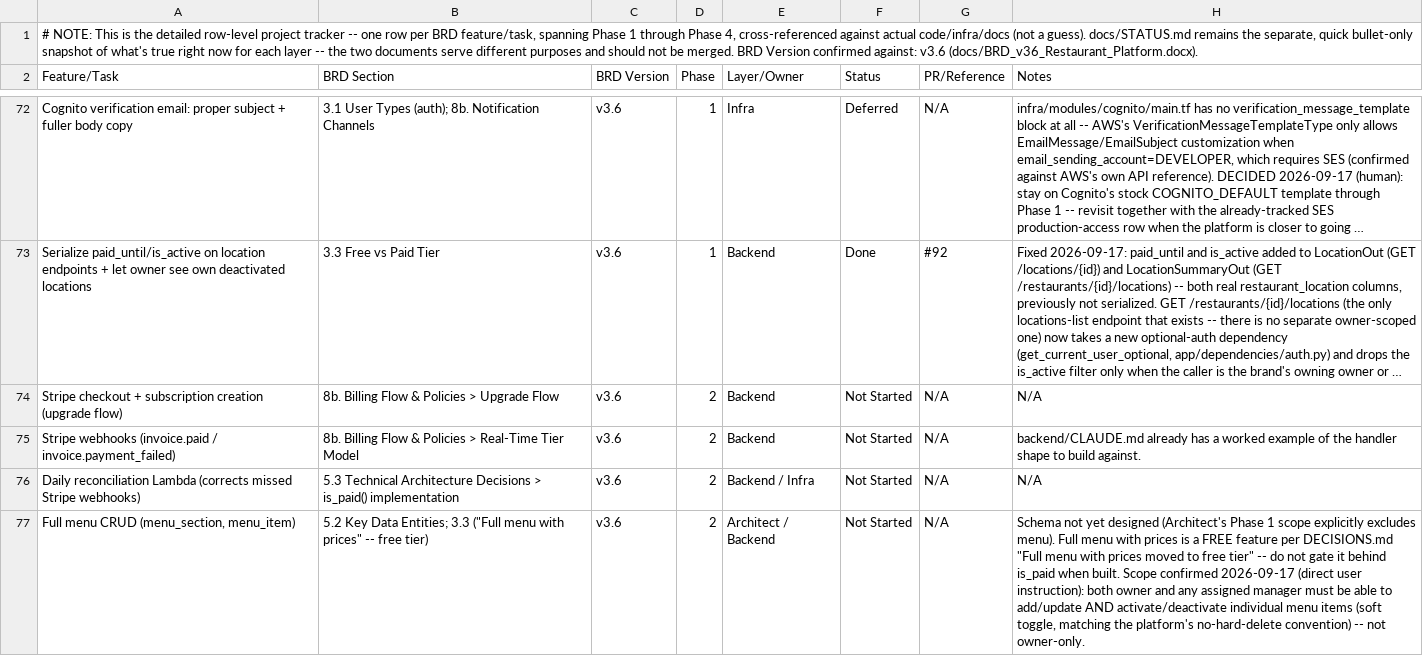
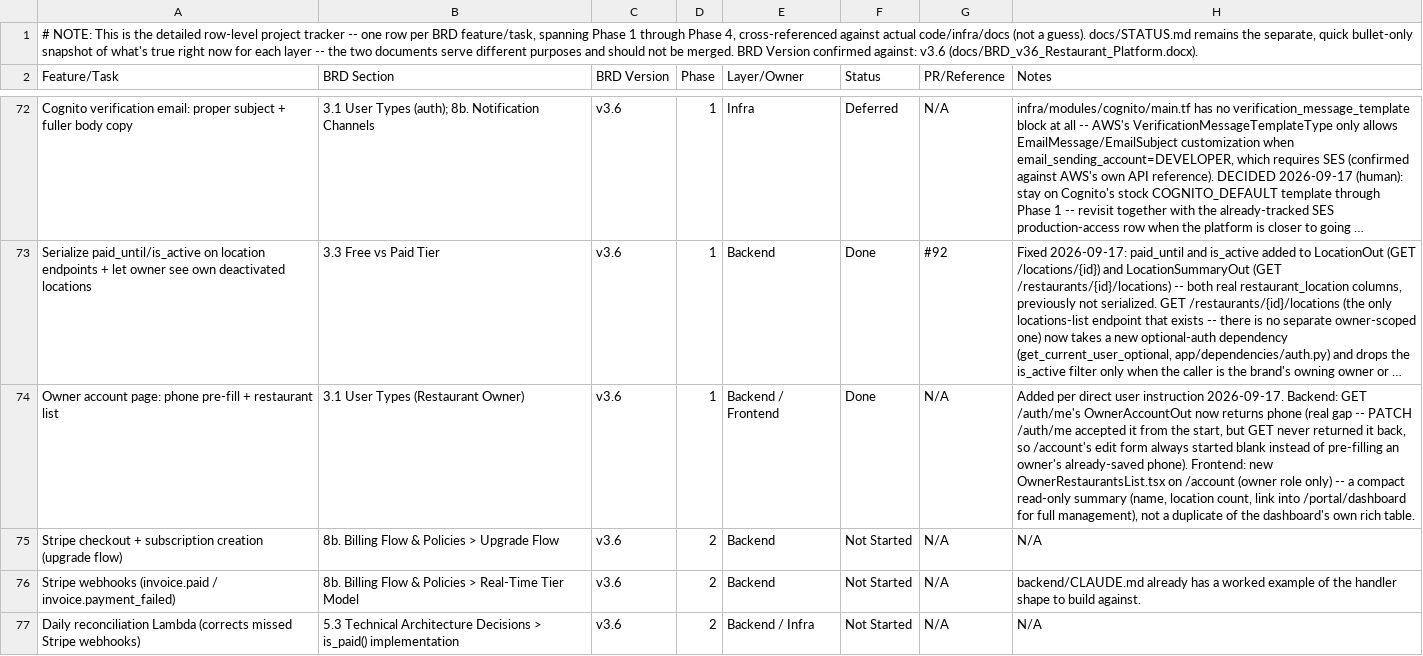
Before and after one commit to sr0626/swarasa, a CSV file: docs/PROJECT_PLAN.csv, drawn as a sheet; only a part is shown, gaps mark what is left out; the shorter side is filled out with more unchanged rows; long unchanged cells end in …; the diff names each change by its address in the sheet, - before the commit and + after, or states it on an @@ line.

```diff
--- a/docs/PROJECT_PLAN.csv
+++ b/docs/PROJECT_PLAN.csv
+row 74: Owner account page: phone pre-fill + restaurant list | 3.1 User Types (Restaurant Owner) | v3.6 | 1 | Backend / Frontend | Done | N/A | Added per direct user instruction 2026-09-17. Backend: GET /auth/me's OwnerAccountOut now returns phone (real gap -- PATCH /auth/me accepted it from the start, but GET never returned it back, so /account's edit form always started blank instead of pre-filling an owner's already-saved phone). Frontend: new OwnerRestaurantsList.tsx on /account (owner role only) -- a compact read-only summary (name, location count, link into /portal/dashboard for full management), not a duplicate of the dashboard's own rich table.
```
Also changed, not shown: 9 other files.
